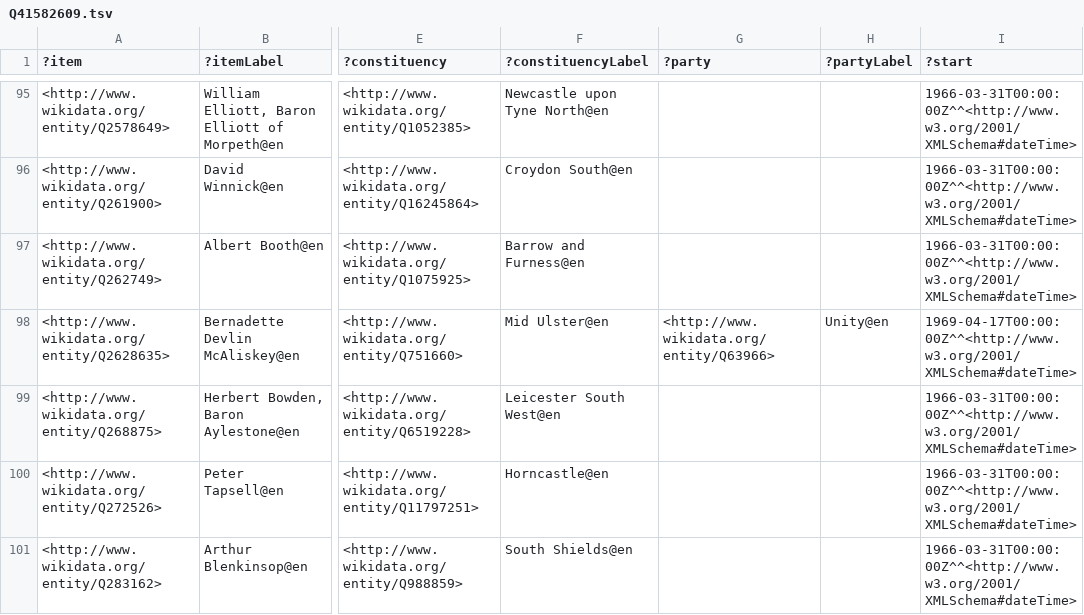
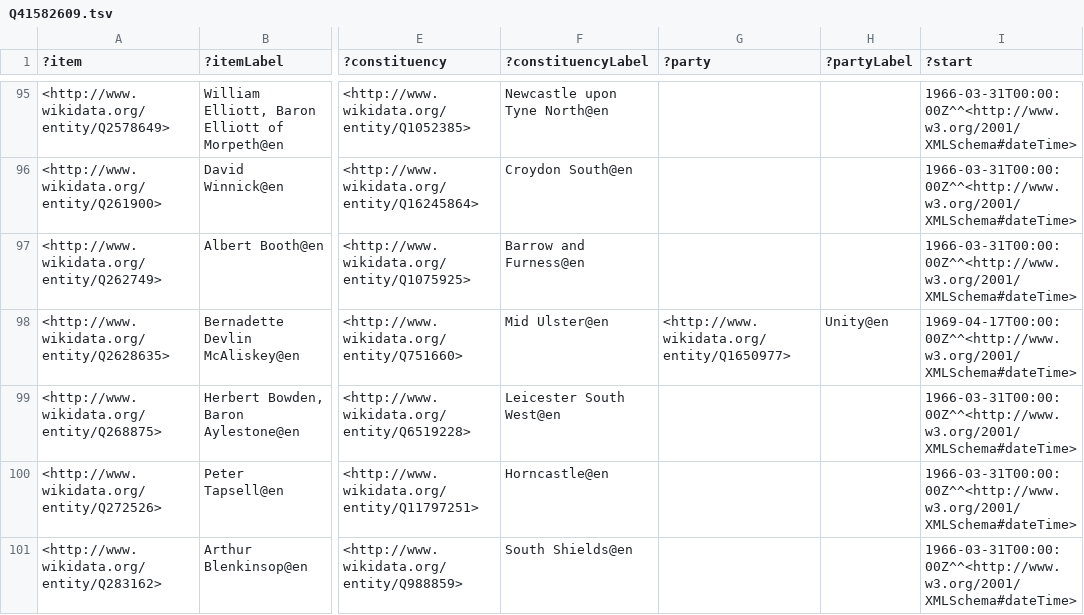
Before and after one commit to generalist/parliament, a TSV file: Q41582609.tsv, drawn as a sheet; only a part is shown, gaps mark what is left out; the diff names each change by its address in the sheet, - before the commit and + after, or states it on an @@ line.

```diff
--- a/Q41582609.tsv
+++ b/Q41582609.tsv
-G98 (?party): <http://www.wikidata.org/entity/Q63966>
+G98 (?party): <http://www.wikidata.org/entity/Q1650977>
```
Also changed, not shown: Q41582612.tsv, Q41582617.tsv.
